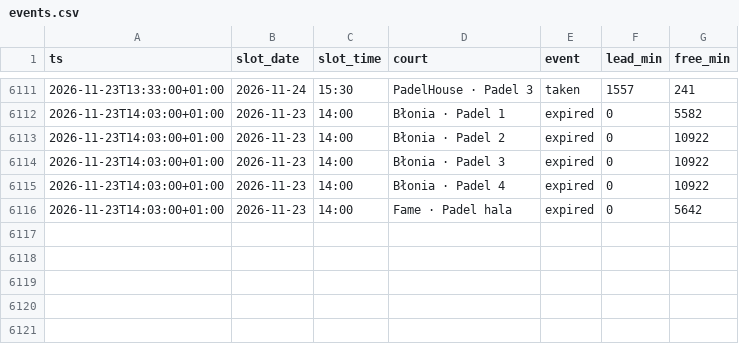
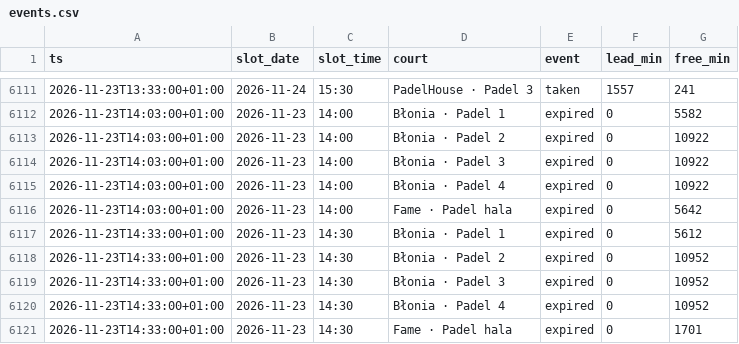
Before and after one commit to romanmelnyk/padel-monitor, a CSV file: data/events.csv, drawn as a sheet; only a part is shown, gaps mark what is left out; the diff names each change by its address in the sheet, - before the commit and + after, or states it on an @@ line.

```diff
--- a/data/events.csv
+++ b/data/events.csv
+row 6117: 2026-11-23T14:33:00+01:00 | 2026-11-23 | 14:30 | Błonia · Padel 1 | expired | 0 | 5612
+row 6118: 2026-11-23T14:33:00+01:00 | 2026-11-23 | 14:30 | Błonia · Padel 2 | expired | 0 | 10952
+row 6119: 2026-11-23T14:33:00+01:00 | 2026-11-23 | 14:30 | Błonia · Padel 3 | expired | 0 | 10952
+row 6120: 2026-11-23T14:33:00+01:00 | 2026-11-23 | 14:30 | Błonia · Padel 4 | expired | 0 | 10952
+row 6121: 2026-11-23T14:33:00+01:00 | 2026-11-23 | 14:30 | Fame · Padel hala | expired | 0 | 1701
```
Also changed, not shown: data/runs.csv, 1 other file.
